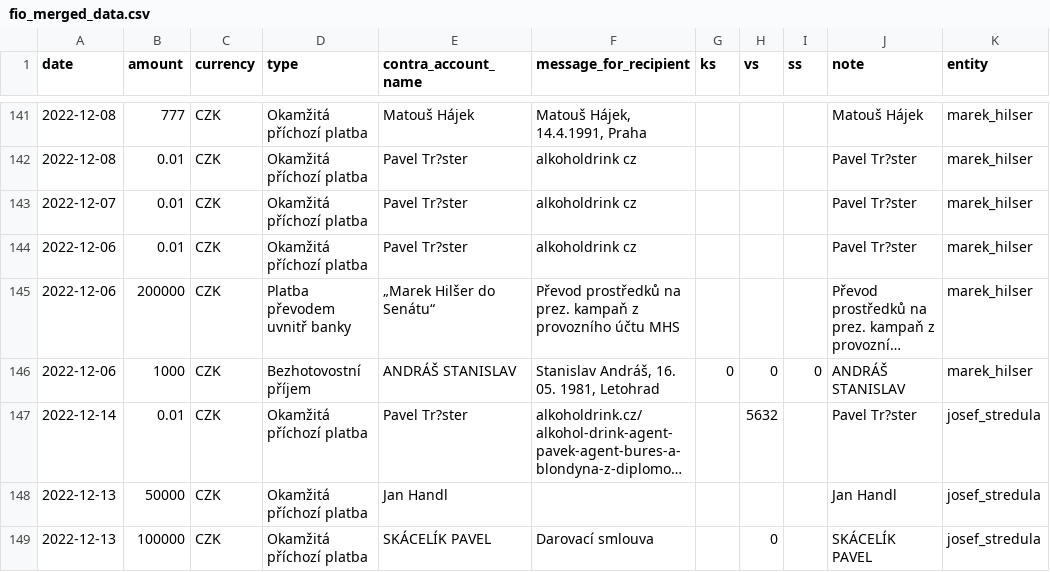
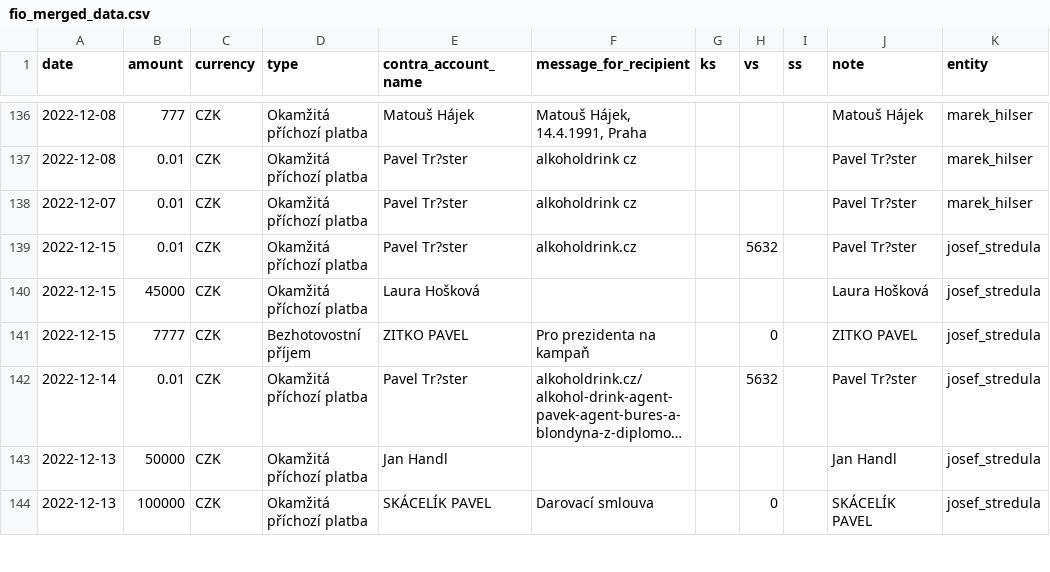
Before and after one commit to opop999/TI_monitoring_transparent_accounts_2023, a CSV file: output/fio/fio_merged_data.csv, drawn as a sheet; only a part is shown, gaps mark what is left out; long unchanged cells end in …; addresses are those after the commit; the diff covers the shown part only; the diff names each change by its address in the sheet, - before the commit and + after, or states it on an @@ line.

```diff
--- a/output/fio/fio_merged_data.csv
+++ b/output/fio/fio_merged_data.csv
-A139 (date): 2022-12-06
+A139 (date): 2022-12-15
-F139 (message_for_recipient): alkoholdrink cz
+F139 (message_for_recipient): alkoholdrink.cz
-H139 (vs): (empty)
+H139 (vs): 5632
-K139 (entity): marek_hilser
+K139 (entity): josef_stredula
@@ row 145 moved to row 187: 2022-12-06 @@
@@ row 146 moved to row 188: 2022-12-06 @@
+row 140: 2022-12-15 | 45000 | CZK | Okamžitá příchozí platba | Laura Hošková |  |  |  |  | Laura Hošková | josef_stredula
+row 141: 2022-12-15 | 7777 | CZK | Bezhotovostní příjem | ZITKO PAVEL | Pro prezidenta na kampaň |  | 0 |  | ZITKO PAVEL | josef_stredula
```
Also changed, not shown: 14 added rows, 15 moved rows and 3 edited cells elsewhere in this file, output/fio/individual_accounts/petr_pavel.csv, output/kb/individual_accounts/andrej_babis.csv, 22 other files.
